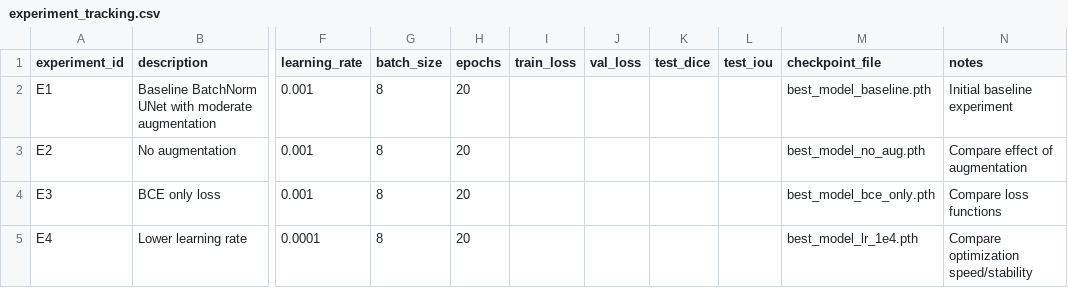
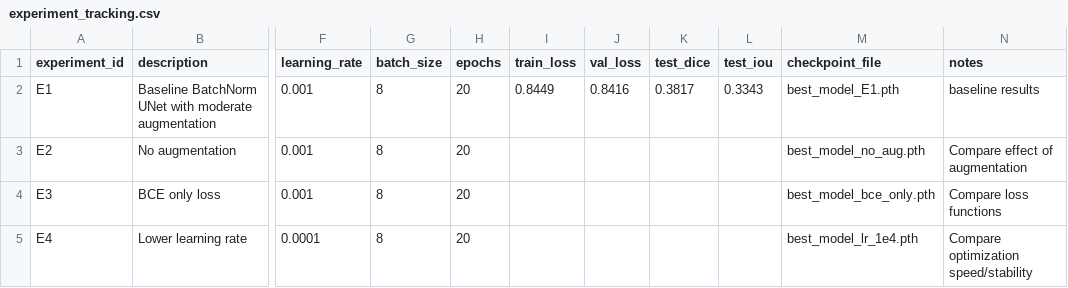
Before and after one commit to amoh909/Brain-Tumor-Segmentation-LGG, a CSV file: experiment_tracking.csv, drawn as a sheet; only a part is shown, gaps mark what is left out; the diff names each change by its address in the sheet, - before the commit and + after, or states it on an @@ line.

Commit message:
Done Baseline Experiment

```diff
--- a/experiment_tracking.csv
+++ b/experiment_tracking.csv
-I2 (train_loss): (empty)
+I2 (train_loss): 0.8449
-J2 (val_loss): (empty)
+J2 (val_loss): 0.8416
-K2 (test_dice): (empty)
+K2 (test_dice): 0.3817
-L2 (test_iou): (empty)
+L2 (test_iou): 0.3343
-M2 (checkpoint_file): best_model_baseline.pth
+M2 (checkpoint_file): best_model_E1.pth
-N2 (notes): Initial baseline experiment
+N2 (notes): baseline results
```
Also changed, not shown: 28 other files.
